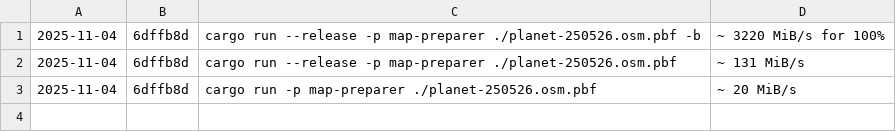
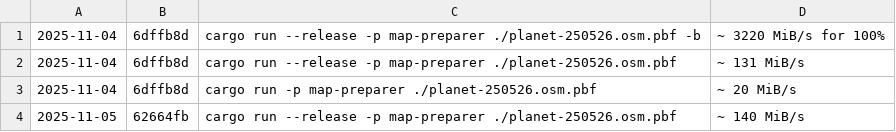
Before and after one commit to andrej/vector-map, a CSV file: map-preparer/results.csv, drawn as a sheet; the diff names each change by its address in the sheet, - before the commit and + after, or states it on an @@ line.

Commit message:
update results

```diff
--- a/map-preparer/results.csv
+++ b/map-preparer/results.csv
+row 4: 2025-11-05 | 62664fb | cargo run --release -p map-preparer ./planet-250526.osm.pbf | ~ 140 MiB/s
```
